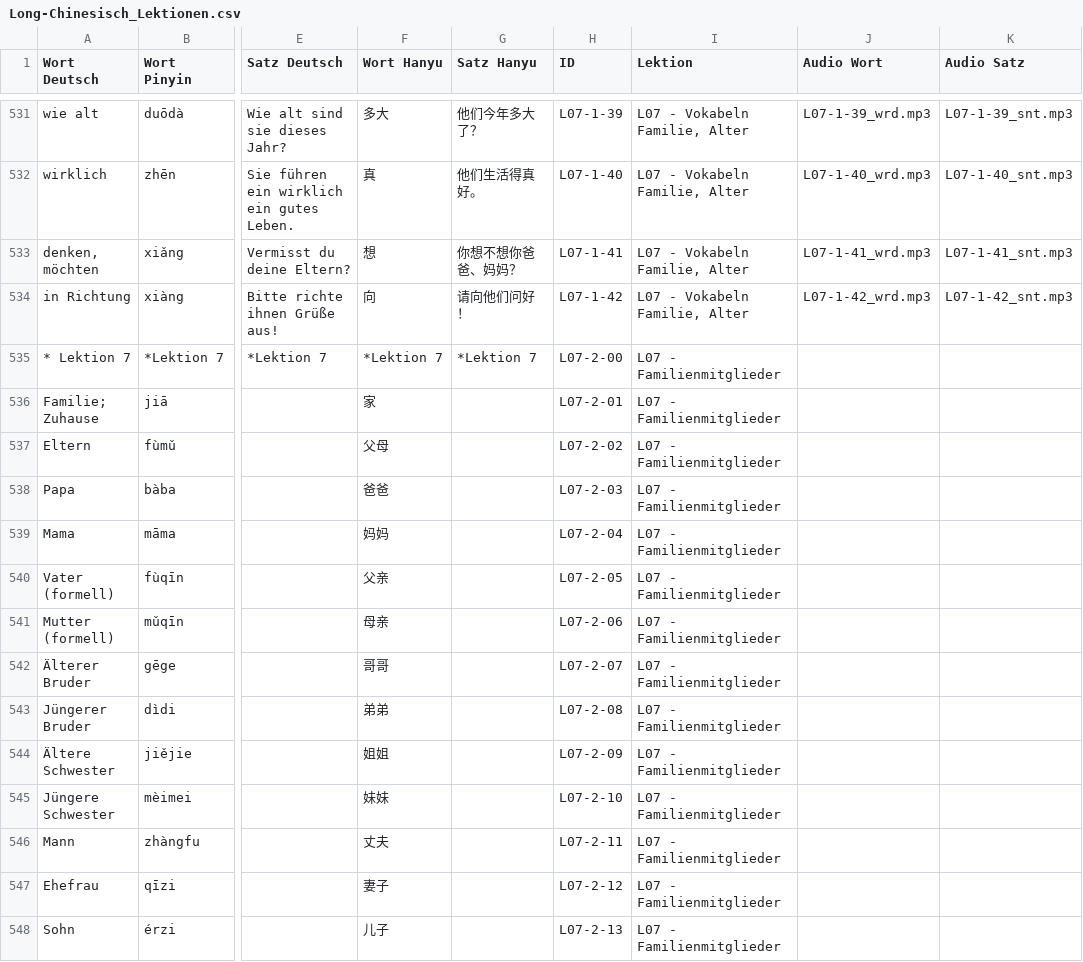
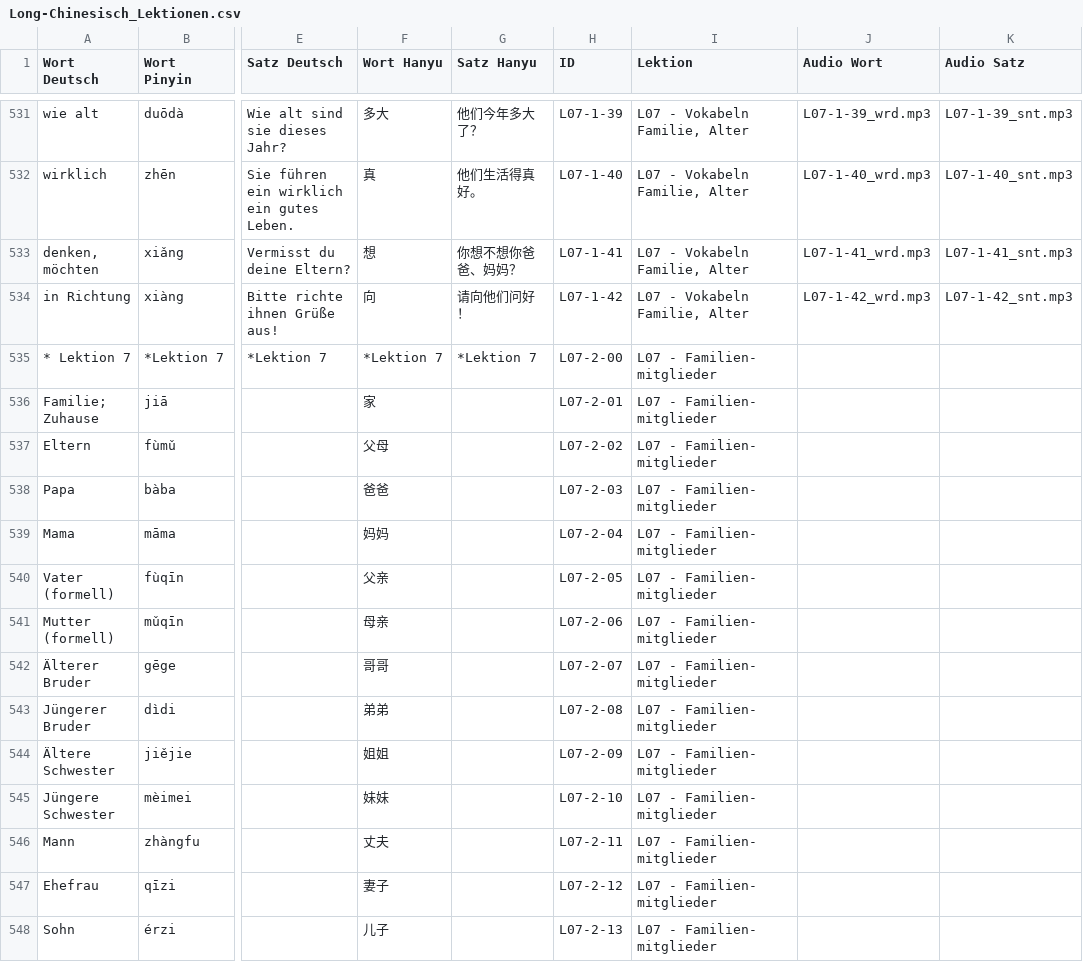
Before and after one commit to luoboteanjing-netizen/Flashcards-Chinesisch, a CSV file: data/Long-Chinesisch_Lektionen.csv, drawn as a sheet; only a part is shown, gaps mark what is left out; the diff covers the shown part only; the diff names each change by its address in the sheet, - before the commit and + after, or states it on an @@ line.

Commit message:
Add files via upload

```diff
--- a/data/Long-Chinesisch_Lektionen.csv
+++ b/data/Long-Chinesisch_Lektionen.csv
-I535:I548 (Lektion): L07 - Familienmitglieder
+I535:I548 (Lektion): L07 - Familien- mitglieder
```
Also changed, not shown: 34 edited cells elsewhere in this file.
